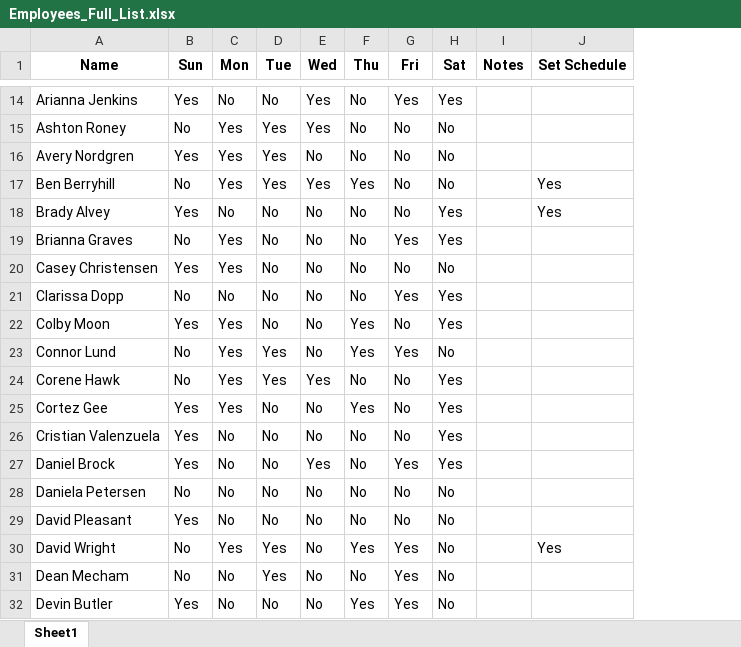
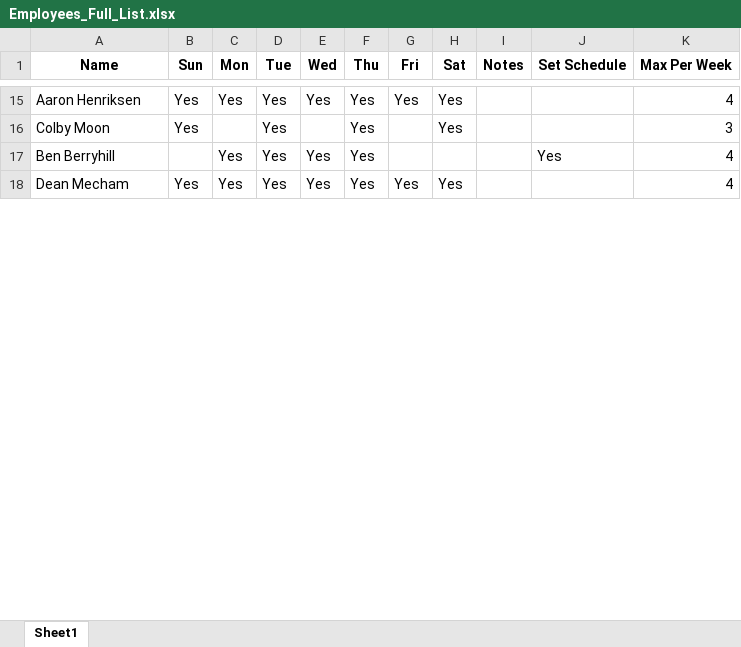
Before and after one commit to benberryhill/ScheduleApp-PyQt6, an Excel workbook: excel_files/Employees_Full_List.xlsx, sheet Sheet1, drawn as a sheet; only a part is shown, gaps mark what is left out; values as stored, in another font and other column widths than the file's, no borders; removed rows and columns are numbered as before the commit, all else as after; the diff covers the shown part only; the diff names each change by its address in the sheet, - before the commit and + after, or states it on an @@ line.

```diff
--- a/excel_files/Employees_Full_List.xlsx (sheet Sheet1)
+++ b/excel_files/Employees_Full_List.xlsx (sheet Sheet1)
+column K (Max Per Week), row 15: 4; rows 17-18: 4 | 4
-A15 (Name): Arianna Jenkins
+A15 (Name): Aaron Henriksen
-C15 (Mon): No
+C15 (Mon): Yes
-D15 (Tue): No
+D15 (Tue): Yes
-F15 (Thu): No
+F15 (Thu): Yes
-row 15: Ashton Roney | No | Yes | Yes | Yes | No | No | No
-row 16: Avery Nordgren | Yes | Yes | Yes | No | No | No | No
+row 16: Colby Moon | Yes |  | Yes |  | Yes |  | Yes |  |  | 3
-B17 (Sun): No
+B17 (Sun): (empty)
-G17 (Fri): No
+G17 (Fri): (empty)
-H17 (Sat): No
+H17 (Sat): (empty)
-row 18: Brady Alvey | Yes | No | No | No | No | No | Yes |  | Yes
-row 19: Brianna Graves | No | Yes | No | No | No | Yes | Yes
-row 20: Casey Christensen | Yes | Yes | No | No | No | No | No
-row 21: Clarissa Dopp | No | No | No | No | No | Yes | Yes
-row 22: Colby Moon | Yes | Yes | No | No | Yes | No | Yes
-row 23: Connor Lund | No | Yes | Yes | No | Yes | Yes | No
-row 24: Corene Hawk | No | Yes | Yes | Yes | No | No | Yes
-row 25: Cortez Gee | Yes | Yes | No | No | Yes | No | Yes
-row 26: Cristian Valenzuela | Yes | No | No | No | No | No | Yes
-row 27: Daniel Brock | Yes | No | No | Yes | No | Yes | Yes
-row 28: Daniela Petersen | No | No | No | No | No | No | No
-row 29: David Pleasant | Yes | No | No | No | No | No | No
-row 30: David Wright | No | Yes | Yes | No | Yes | Yes | No |  | Yes
-B18 (Sun): No
+B18 (Sun): Yes
-C18 (Mon): No
+C18 (Mon): Yes
-E18 (Wed): No
+E18 (Wed): Yes
-F18 (Thu): No
+F18 (Thu): Yes
-H18 (Sat): No
+H18 (Sat): Yes
-row 32: Devin Butler | Yes | No | No | No | Yes | Yes | No
```
Also changed, not shown: 55 added rows, 52 removed rows and 84 edited cells elsewhere in this sheet, 1 other file.
